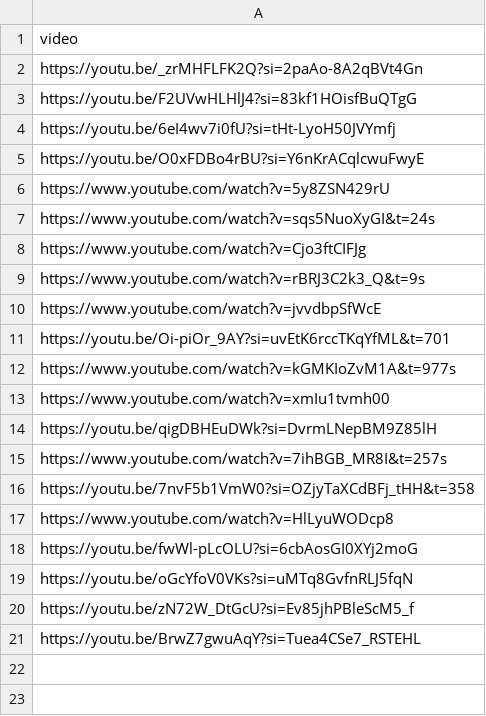
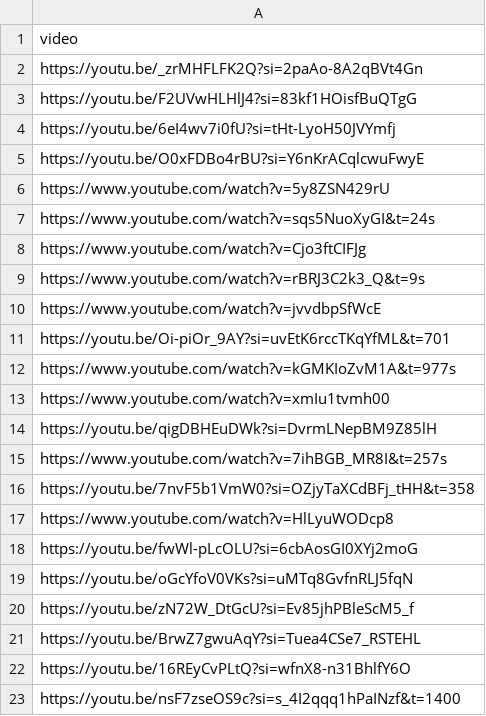
Before and after one commit to Williamhue/Youtube-video, a CSV file: inputs/videos.csv, drawn as a sheet.

Commit message:
Update videos.csv

```diff
--- a/inputs/videos.csv
+++ b/inputs/videos.csv
@@ -21 +21,3 @@ https://youtu.be/zN72W_DtGcU?si=Ev85jhPBleScM5_f
 https://youtu.be/BrwZ7gwuAqY?si=Tuea4CSe7_RSTEHL
+https://youtu.be/16REyCvPLtQ?si=wfnX8-n31BhlfY6O
+https://youtu.be/nsF7zseOS9c?si=s_4I2qqq1hPaINzf&t=1400
```
